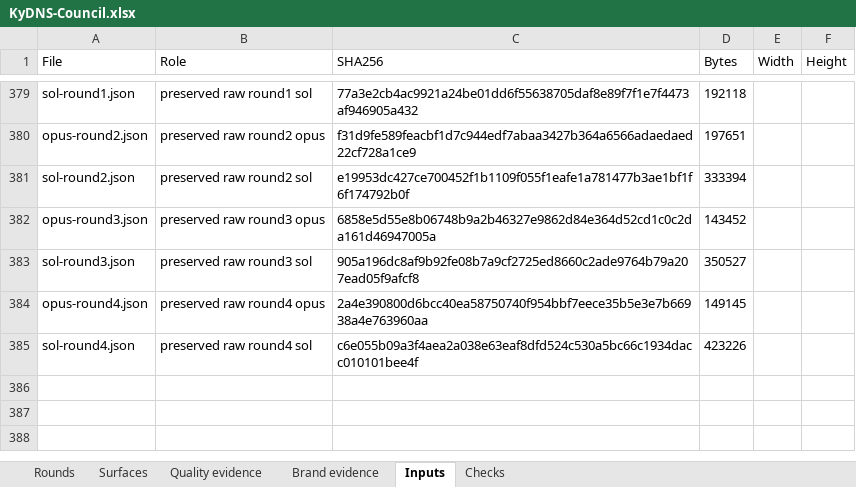
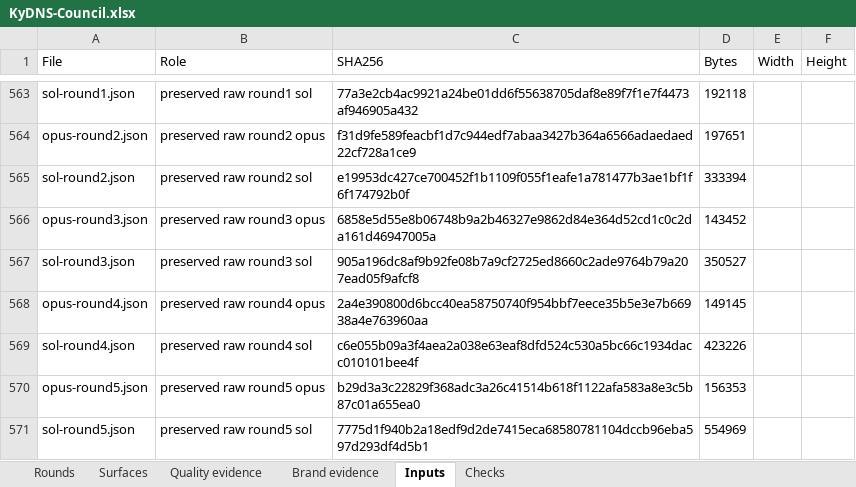
Before and after one commit to Busnes-app/KyDNS-server, an Excel workbook: docs/ui-dns-eight/KyDNS-Council.xlsx, sheet Inputs, drawn as a sheet; only a part is shown, gaps mark what is left out; values as stored, in another font and other column widths than the file's, no borders; the diff covers the shown part only; the diff names each change by its address in the sheet, - before the commit and + after, or states it on an @@ line.

Commit message:
record verified DNS round five results
Preserve both full review arrays and the Opus-only 7.9 progression result. Keep Sol’s DHCP cohort classification separate and retain the historical spreadsheet rather than averaging reviewers or cohorts.

```diff
--- a/docs/ui-dns-eight/KyDNS-Council.xlsx (sheet Inputs)
+++ b/docs/ui-dns-eight/KyDNS-Council.xlsx (sheet Inputs)
+row 570: opus-round5.json | preserved raw round5 opus | b29d3a3c22829f368adc3a26c41514b618f1122afa583a8e3c5b87c01a655ea0 | 156353
+row 571: sol-round5.json | preserved raw round5 sol | 7775d1f940b2a18edf9d2de7415eca68580781104dccb96eba597d293df4d5b1 | 554969
```
Also changed, not shown: 184 added rows elsewhere in this sheet, sheet Quality evidence, sheet Brand evidence, sheet Surfaces, sheet Rounds, sheet Checks, 7 other files.
